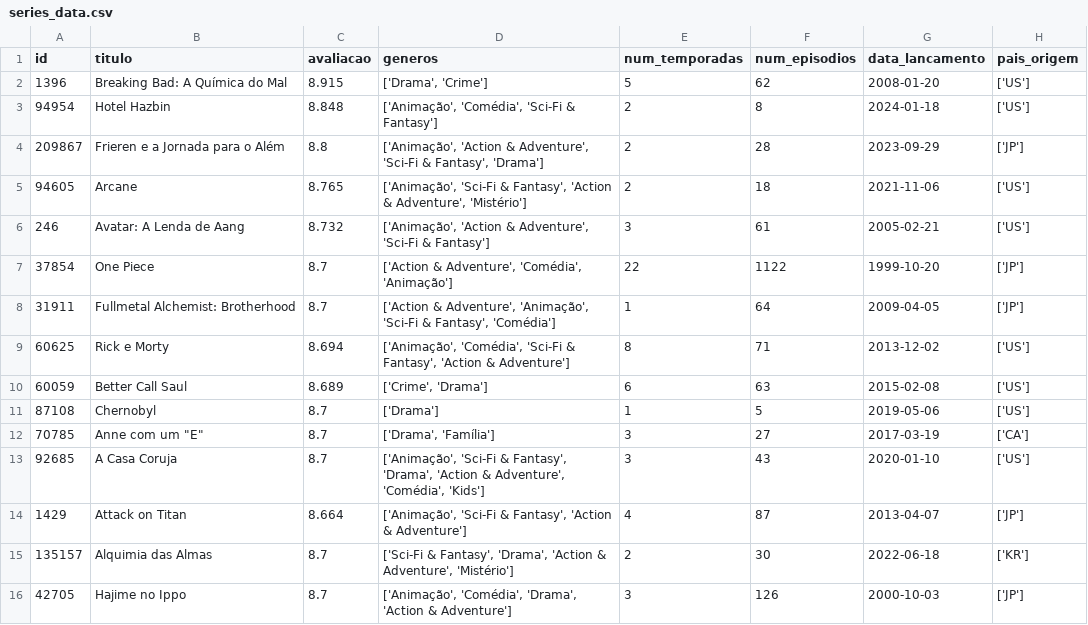
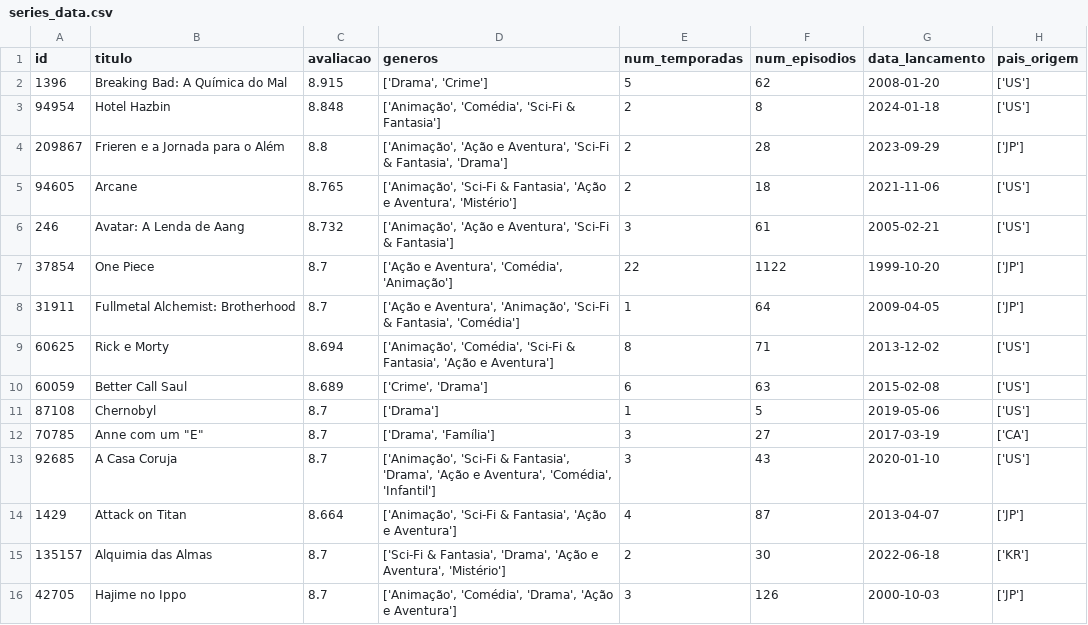
Before and after one commit to BerBelmont/Projeto_dash, a CSV file: src/series_data.csv, drawn as a sheet; only a part is shown; the diff covers the shown part only.

```diff
--- a/src/series_data.csv
+++ b/src/series_data.csv
@@ -2,9 +2,9 @@ id,titulo,avaliacao,generos,num_temporadas,num_episodios,data_lancamento,pais_or
 1396,Breaking Bad: A Química do Mal,8.915,"['Drama', 'Crime']",5,62,2008-01-20,['US']
-94954,Hotel Hazbin,8.848,"['Animação', 'Comédia', 'Sci-Fi & Fantasy']",2,8,2024-01-18,['US']
-209867,Frieren e a Jornada para o Além,8.8,"['Animação', 'Action & Adventure', 'Sci-Fi & Fantasy', 'Drama']",2,28,2023-09-29,['JP']
-94605,Arcane,8.765,"['Animação', 'Sci-Fi & Fantasy', 'Action & Adventure', 'Mistério']",2,18,2021-11-06,['US']
-246,Avatar: A Lenda de Aang,8.732,"['Animação', 'Action & Adventure', 'Sci-Fi & Fantasy']",3,61,2005-02-21,['US']
-37854,One Piece,8.7,"['Action & Adventure', 'Comédia', 'Animação']",22,1122,1999-10-20,['JP']
-31911,Fullmetal Alchemist: Brotherhood,8.7,"['Action & Adventure', 'Animação', 'Sci-Fi & Fantasy', 'Comédia']",1,64,2009-04-05,['JP']
-60625,Rick e Morty,8.694,"['Animação', 'Comédia', 'Sci-Fi & Fantasy', 'Action & Adventure']",8,71,2013-12-02,['US']
+94954,Hotel Hazbin,8.848,"['Animação', 'Comédia', 'Sci-Fi & Fantasia']",2,8,2024-01-18,['US']
+209867,Frieren e a Jornada para o Além,8.8,"['Animação', 'Ação e Aventura', 'Sci-Fi & Fantasia', 'Drama']",2,28,2023-09-29,['JP']
+94605,Arcane,8.765,"['Animação', 'Sci-Fi & Fantasia', 'Ação e Aventura', 'Mistério']",2,18,2021-11-06,['US']
+246,Avatar: A Lenda de Aang,8.732,"['Animação', 'Ação e Aventura', 'Sci-Fi & Fantasia']",3,61,2005-02-21,['US']
+37854,One Piece,8.7,"['Ação e Aventura', 'Comédia', 'Animação']",22,1122,1999-10-20,['JP']
+31911,Fullmetal Alchemist: Brotherhood,8.7,"['Ação e Aventura', 'Animação', 'Sci-Fi & Fantasia', 'Comédia']",1,64,2009-04-05,['JP']
+60625,Rick e Morty,8.694,"['Animação', 'Comédia', 'Sci-Fi & Fantasia', 'Ação e Aventura']",8,71,2013-12-02,['US']
 60059,Better Call Saul,8.689,"['Crime', 'Drama']",6,63,2015-02-08,['US']
@@ -12,5 +12,5 @@ id,titulo,avaliacao,generos,num_temporadas,num_episodios,data_lancamento,pais_or
 70785,"Anne com um ""E""",8.7,"['Drama', 'Família']",3,27,2017-03-19,['CA']
-92685,A Casa Coruja,8.7,"['Animação', 'Sci-Fi & Fantasy', 'Drama', 'Action & Adventure', 'Comédia', 'Kids']",3,43,2020-01-10,['US']
-1429,Attack on Titan,8.664,"['Animação', 'Sci-Fi & Fantasy', 'Action & Adventure']",4,87,2013-04-07,['JP']
-135157,Alquimia das Almas,8.7,"['Sci-Fi & Fantasy', 'Drama', 'Action & Adventure', 'Mistério']",2,30,2022-06-18,['KR']
-42705,Hajime no Ippo,8.7,"['Animação', 'Comédia', 'Drama', 'Action & Adventure']",3,126,2000-10-03,['JP']
+92685,A Casa Coruja,8.7,"['Animação', 'Sci-Fi & Fantasia', 'Drama', 'Ação e Aventura', 'Comédia', 'Infantil']",3,43,2020-01-10,['US']
+1429,Attack on Titan,8.664,"['Animação', 'Sci-Fi & Fantasia', 'Ação e Aventura']",4,87,2013-04-07,['JP']
+135157,Alquimia das Almas,8.7,"['Sci-Fi & Fantasia', 'Drama', 'Ação e Aventura', 'Mistério']",2,30,2022-06-18,['KR']
+42705,Hajime no Ippo,8.7,"['Animação', 'Comédia', 'Drama', 'Ação e Aventura']",3,126,2000-10-03,['JP']
```
Also changed, not shown: 49 edited cells elsewhere in this file, 23 other files.
